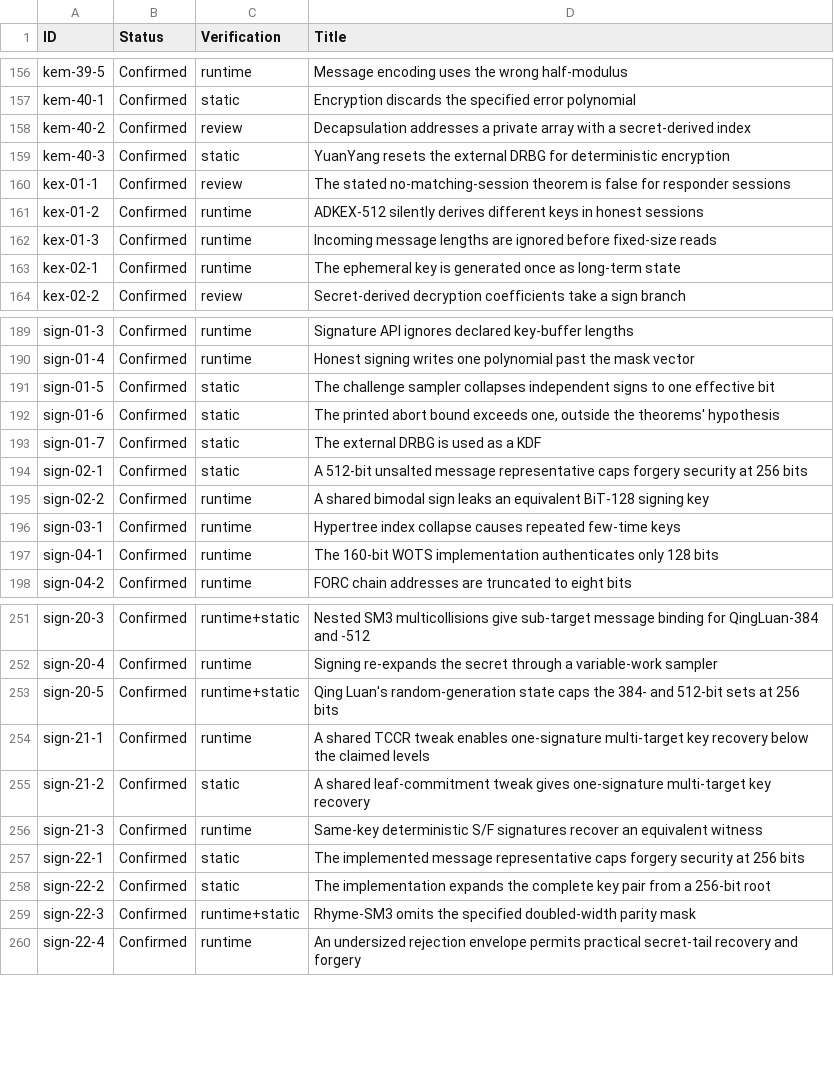
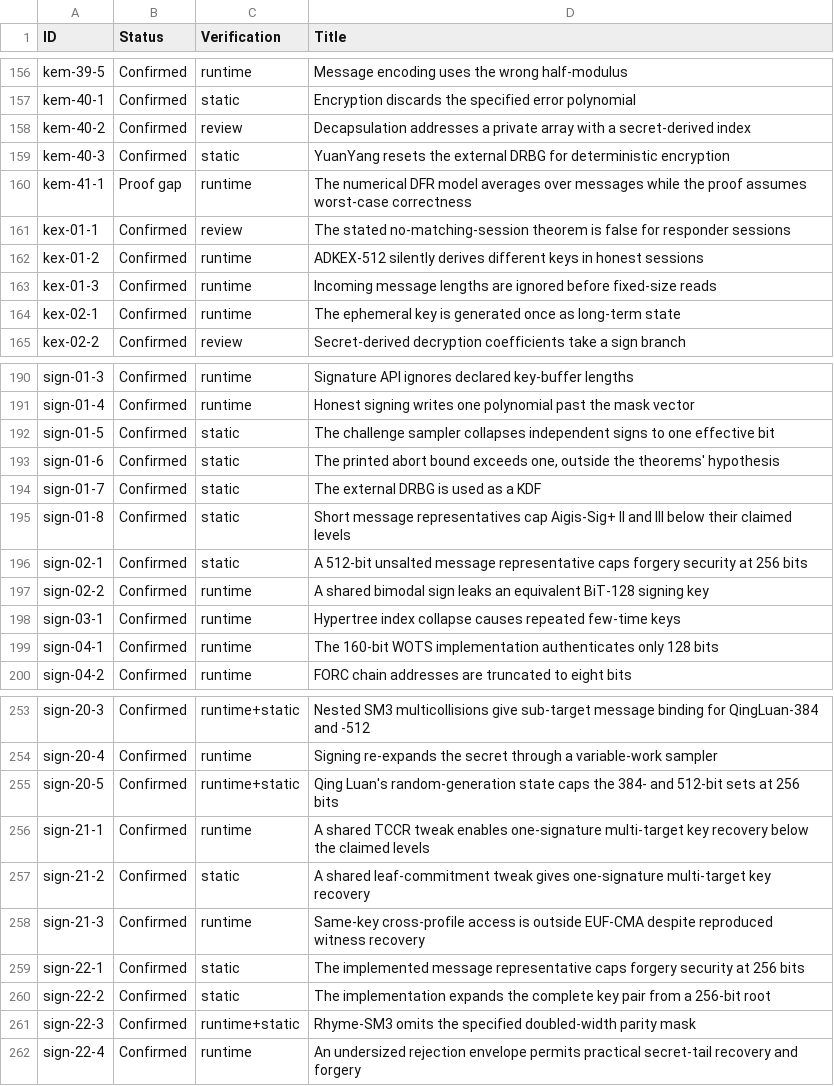
Before and after one commit to ngcc-dev/ngcc-harness, a CSV file: security/vulnerabilities.csv, drawn as a sheet; only a part is shown, gaps mark what is left out.

```diff
--- a/security/vulnerabilities.csv
+++ b/security/vulnerabilities.csv
@@ -159,2 +159,3 @@ kem-40-2;Confirmed;review;Decapsulation addresses a private array with a secret-
 kem-40-3;Confirmed;static;YuanYang resets the external DRBG for deterministic encryption
+kem-41-1;Proof gap;runtime;The numerical DFR model averages over messages while the proof assumes worst-case correctness
 kex-01-1;Confirmed;review;The stated no-matching-session theorem is false for responder sessions
@@ -193,2 +194,3 @@ sign-01-6;Confirmed;static;The printed abort bound exceeds one, outside the theo
 sign-01-7;Confirmed;static;The external DRBG is used as a KDF
+sign-01-8;Confirmed;static;Short message representatives cap Aigis-Sig+ II and III below their claimed levels
 sign-02-1;Confirmed;static;A 512-bit unsalted message representative caps forgery security at 256 bits
@@ -255,3 +257,3 @@ sign-21-1;Confirmed;runtime;A shared TCCR tweak enables one-signature multi-targ
 sign-21-2;Confirmed;static;A shared leaf-commitment tweak gives one-signature multi-target key recovery
-sign-21-3;Confirmed;runtime;Same-key deterministic S/F signatures recover an equivalent witness
+sign-21-3;Confirmed;runtime;Same-key cross-profile access is outside EUF-CMA despite reproduced witness recovery
 sign-22-1;Confirmed;static;The implemented message representative caps forgery security at 256 bits
```
Also changed, not shown: 4 other files.
